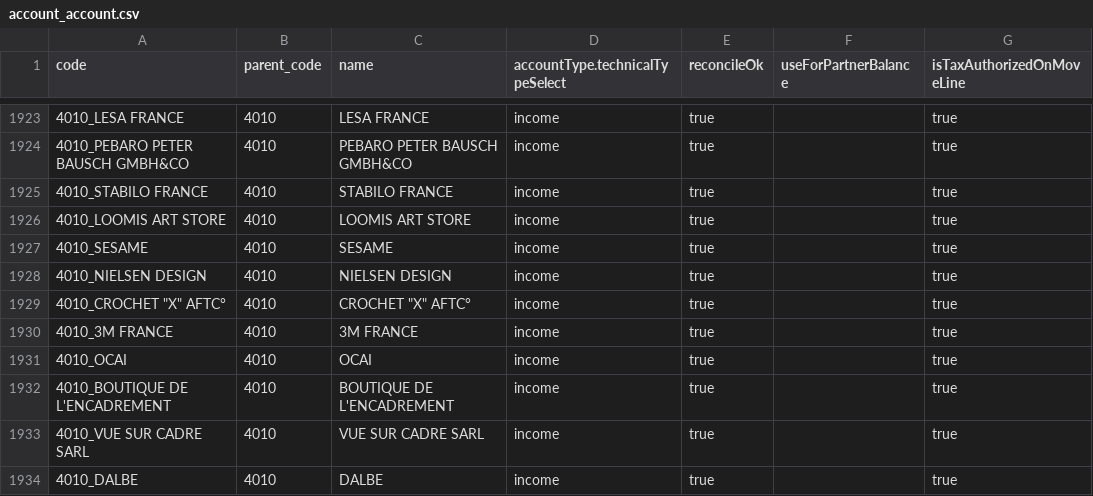
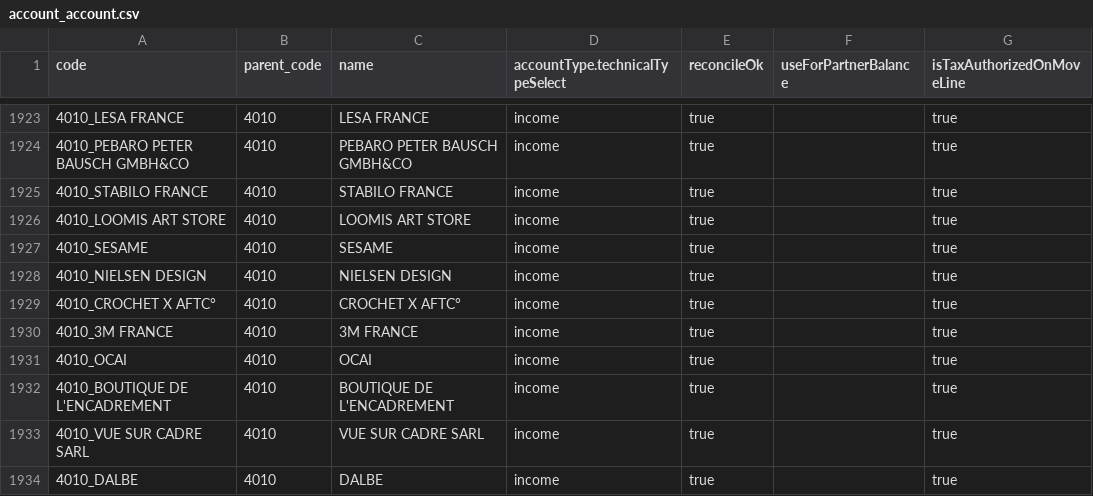
Before and after one commit to Xevlabs/axelor-open-suite, a CSV file: axelor-account/src/main/resources/demo/fr/account_account.csv, drawn as a sheet; only a part is shown, gaps mark what is left out; the diff names each change by its address in the sheet, - before the commit and + after, or states it on an @@ line.

```diff
--- a/axelor-account/src/main/resources/demo/fr/account_account.csv
+++ b/axelor-account/src/main/resources/demo/fr/account_account.csv
-A1929 (code): 4010_CROCHET "X" AFTC°
+A1929 (code): 4010_CROCHET X AFTC°
-C1929 (name): CROCHET "X" AFTC°
+C1929 (name): CROCHET X AFTC°
```
Also changed, not shown: axelor-account/src/main/resources/demo/en/base_partner.csv, axelor-account/src/main/resources/demo/fr/base_partner.csv, 12 other files.
